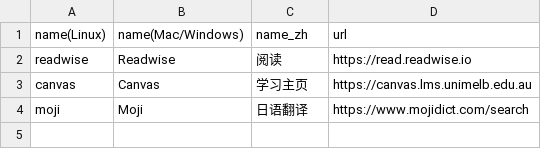
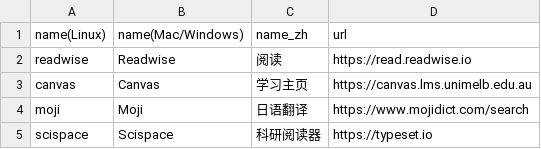
Before and after one commit to Apiketheworld/Pake, a CSV file: app.csv, drawn as a sheet.

Commit message:
Update app.csv
Signed-off-by: -SPK- <112869934+Apiketheworld@users.noreply.github.com>

```diff
--- a/app.csv
+++ b/app.csv
@@ -4 +4,2 @@ canvas,Canvas,学习主页,https://canvas.lms.unimelb.edu.au
 moji,Moji,日语翻译,https://www.mojidict.com/search
+scispace,Scispace,科研阅读器,https://typeset.io
```
